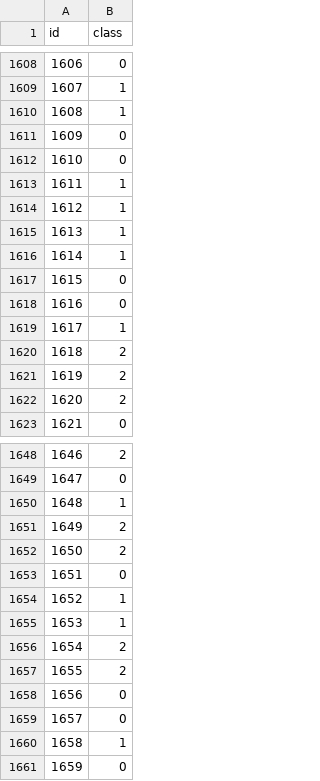
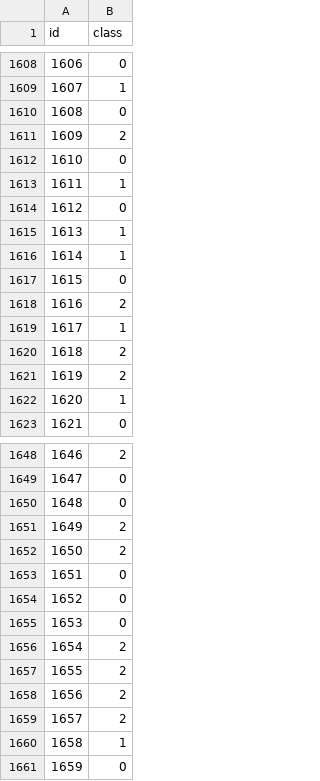
Before and after one commit to Haskins2/CV_GA1, a CSV file: submission.csv, drawn as a sheet; only a part is shown, gaps mark what is left out; the diff covers the shown part only.

```diff
--- a/submission.csv
+++ b/submission.csv
@@ -1609,7 +1609,7 @@ id,class
 1607,1
-1608,1
-1609,0
+1608,0
+1609,2
 1610,0
 1611,1
-1612,1
+1612,0
 1613,1
@@ -1617,3 +1617,3 @@ id,class
 1615,0
-1616,0
+1616,2
 1617,1
@@ -1621,3 +1621,3 @@ id,class
 1619,2
-1620,2
+1620,1
 1621,0
@@ -1649,3 +1649,3 @@ id,class
 1647,0
-1648,1
+1648,0
 1649,2
@@ -1653,8 +1653,8 @@ id,class
 1651,0
-1652,1
-1653,1
+1652,0
+1653,0
 1654,2
 1655,2
-1656,0
-1657,0
+1656,2
+1657,2
 1658,1
```
Also changed, not shown: 124 edited cells elsewhere in this file, 1 other file.
